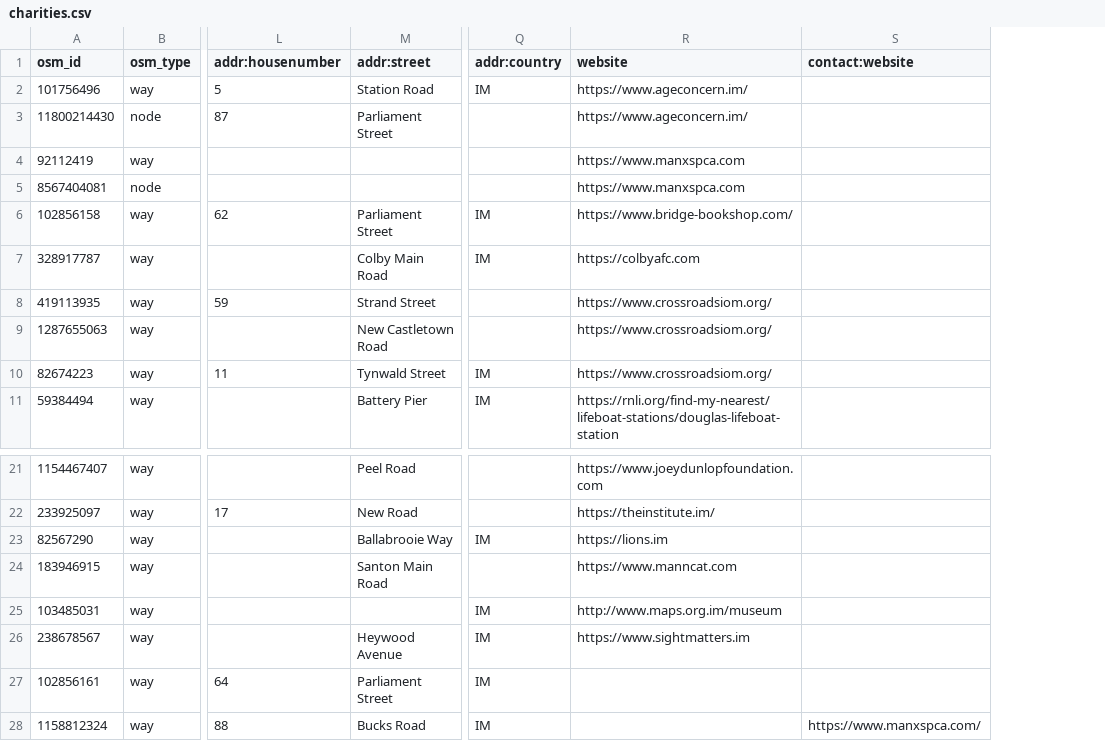
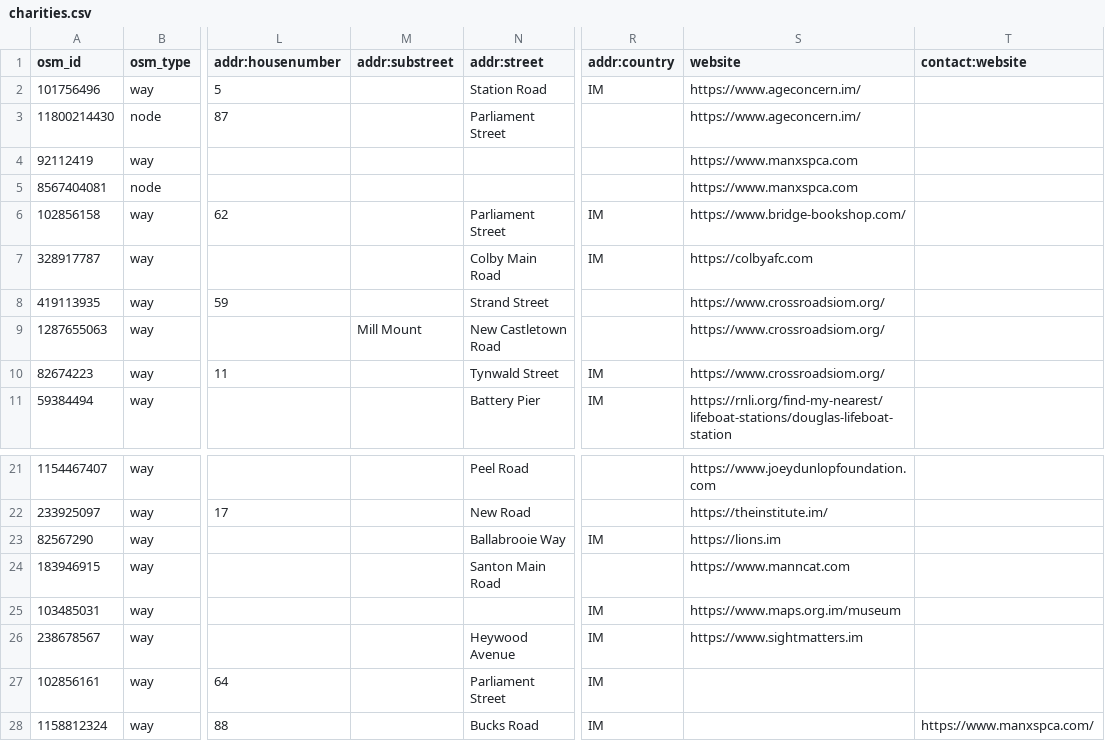
Before and after one commit to dankarran/isleofman-opendata, a CSV file: data/openstreetmap/outputs/charities/charities.csv, drawn as a sheet; only a part is shown, gaps mark what is left out; addresses are those after the commit; the diff names each change by its address in the sheet, - before the commit and + after, or states it on an @@ line.

```diff
--- a/data/openstreetmap/outputs/charities/charities.csv
+++ b/data/openstreetmap/outputs/charities/charities.csv
+column M (addr:substreet), row 9: Mill Mount
-S25 (website): http://www.maps.org.im/museum
+S25 (website): https://www.maps.org.im/museum
```
Also changed, not shown: data/openstreetmap/outputs/food-and-drink/food-and-drink.csv, data/openstreetmap/outputs/healthcare/healthcare.csv, 27 other files.
